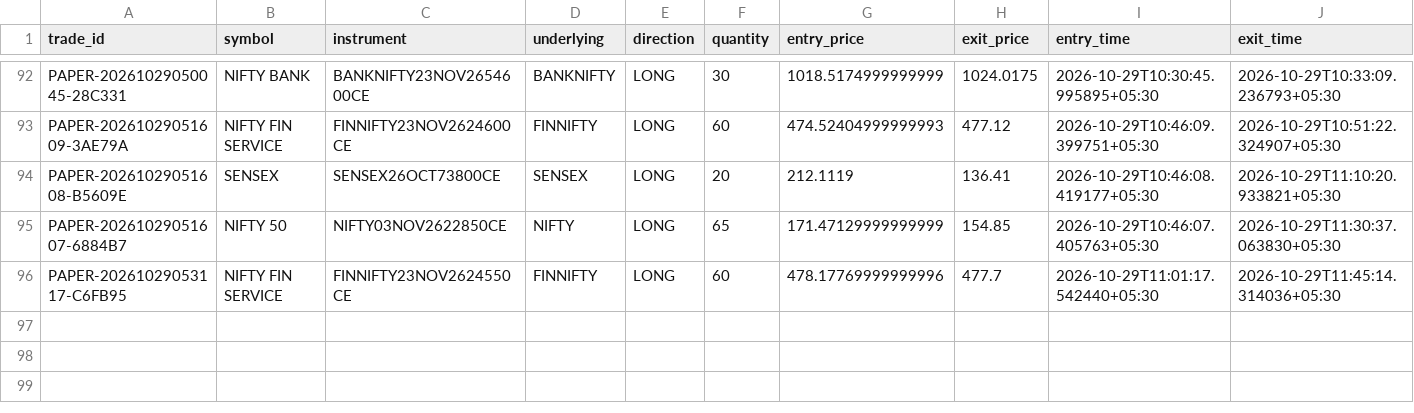
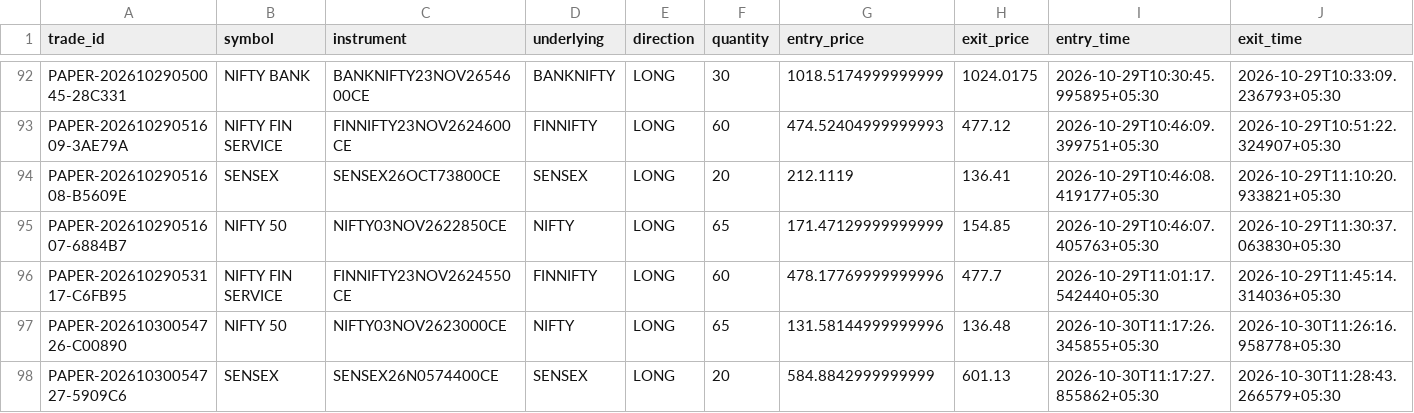
Before and after one commit to TN-Light/trading, a CSV file: reports/papertrade/live_ledger.csv, drawn as a sheet; only a part is shown, gaps mark what is left out; rows hold the shown columns only; the diff names each change by its address in the sheet, - before the commit and + after, or states it on an @@ line.

```diff
--- a/reports/papertrade/live_ledger.csv
+++ b/reports/papertrade/live_ledger.csv
+row 97: PAPER-20261030054726-C00890 | NIFTY 50 | NIFTY03NOV2623000CE | NIFTY | LONG | 65 | 131.58144999999996 | 136.48 | 2026-10-30T11:17:26.345855+05:30 | 2026-10-30T11:26:16.958778+05:30
+row 98: PAPER-20261030054727-5909C6 | SENSEX | SENSEX26N0574400CE | SENSEX | LONG | 20 | 584.8842999999999 | 601.13 | 2026-10-30T11:17:27.855862+05:30 | 2026-10-30T11:28:43.266579+05:30
```
Also changed, not shown: reports/papertrade/daily_performance_ledger.csv, 3 other files.
